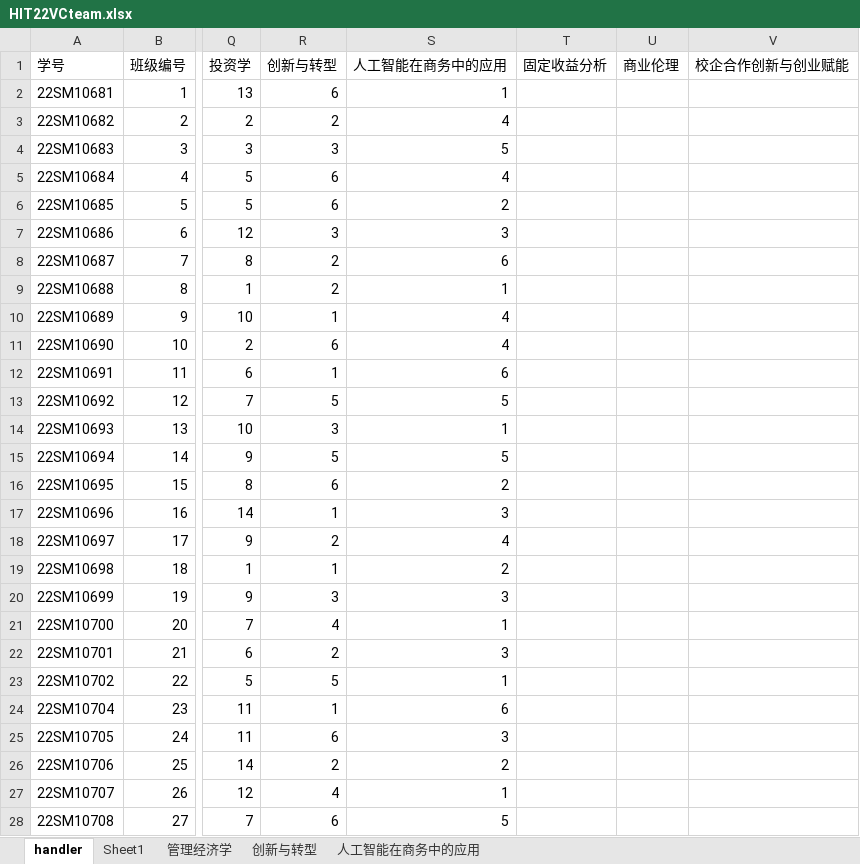
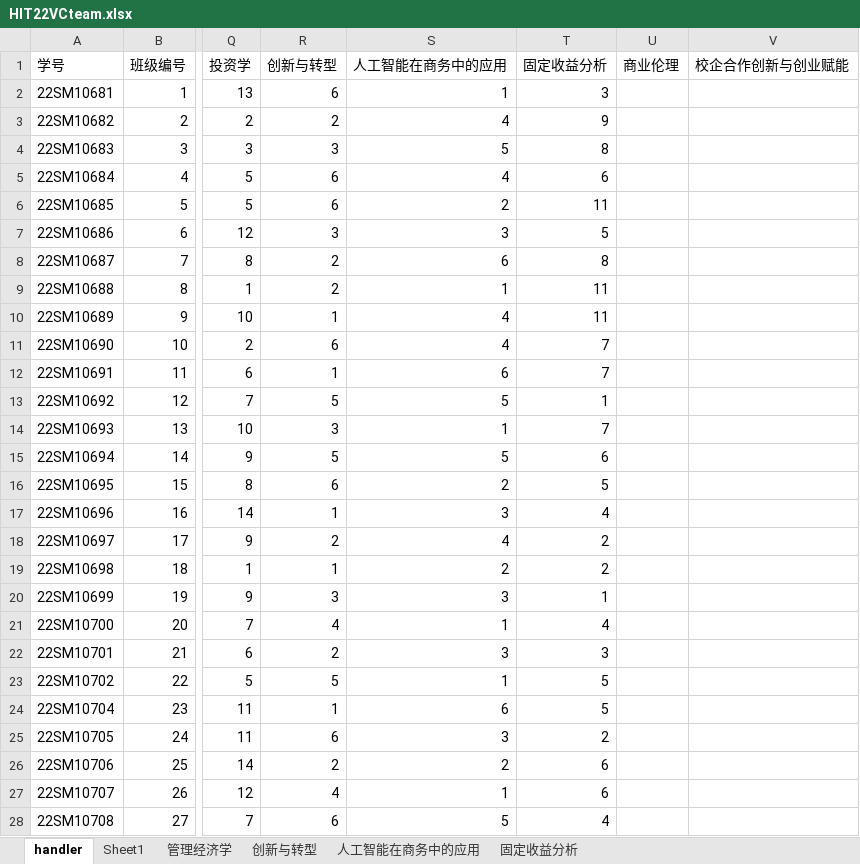
Before and after one commit to Bllose/Bllools, an Excel workbook: resources/HIT22VCteam.xlsx, sheet handler, drawn as a sheet; only a part is shown, gaps mark what is left out; values as stored, in another font and other column widths than the file's, no cell formats; the diff covers the shown part only; the diff names each change by its address in the sheet, - before the commit and + after, or states it on an @@ line.

```diff
--- a/resources/HIT22VCteam.xlsx (sheet handler)
+++ b/resources/HIT22VCteam.xlsx (sheet handler)
+sheet tab: 固定收益分析
-T2 (固定收益分析): (empty)
+T2 (固定收益分析): 3
-T3 (固定收益分析): (empty)
+T3 (固定收益分析): 9
-T4 (固定收益分析): (empty)
+T4 (固定收益分析): 8
-T5 (固定收益分析): (empty)
+T5 (固定收益分析): 6
-T6 (固定收益分析): (empty)
+T6 (固定收益分析): 11
-T7 (固定收益分析): (empty)
+T7 (固定收益分析): 5
-T8 (固定收益分析): (empty)
+T8 (固定收益分析): 8
-T9:T10 (固定收益分析): (empty)
+T9:T10 (固定收益分析): 11
-T11:T12 (固定收益分析): (empty)
+T11:T12 (固定收益分析): 7
-T13 (固定收益分析): (empty)
+T13 (固定收益分析): 1
-T14 (固定收益分析): (empty)
+T14 (固定收益分析): 7
-T15 (固定收益分析): (empty)
+T15 (固定收益分析): 6
-T16 (固定收益分析): (empty)
+T16 (固定收益分析): 5
-T17 (固定收益分析): (empty)
+T17 (固定收益分析): 4
-T18:T19 (固定收益分析): (empty)
+T18:T19 (固定收益分析): 2
-T20 (固定收益分析): (empty)
+T20 (固定收益分析): 1
-T21 (固定收益分析): (empty)
+T21 (固定收益分析): 4
-T22 (固定收益分析): (empty)
+T22 (固定收益分析): 3
-T23:T24 (固定收益分析): (empty)
+T23:T24 (固定收益分析): 5
-T25 (固定收益分析): (empty)
+T25 (固定收益分析): 2
-T26:T27 (固定收益分析): (empty)
+T26:T27 (固定收益分析): 6
-T28 (固定收益分析): (empty)
+T28 (固定收益分析): 4
```
Also changed, not shown: 28 edited cells elsewhere in this sheet, cell formats, 2 other files.
